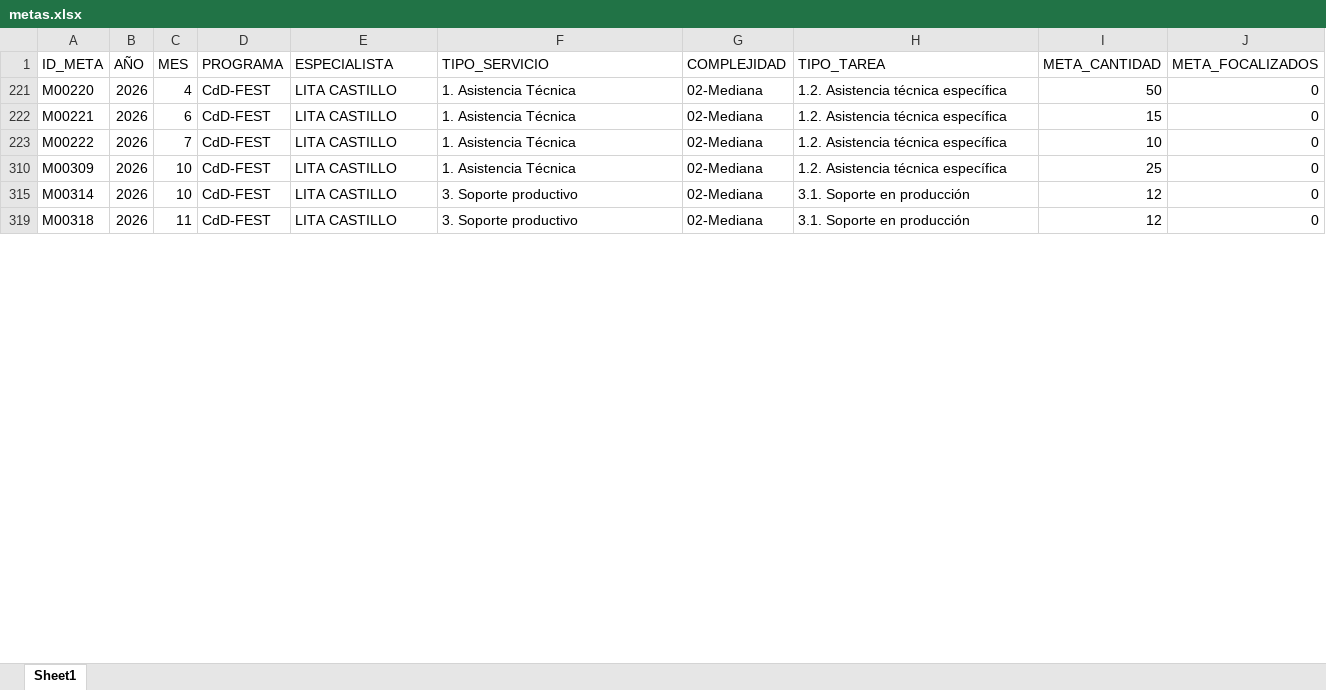
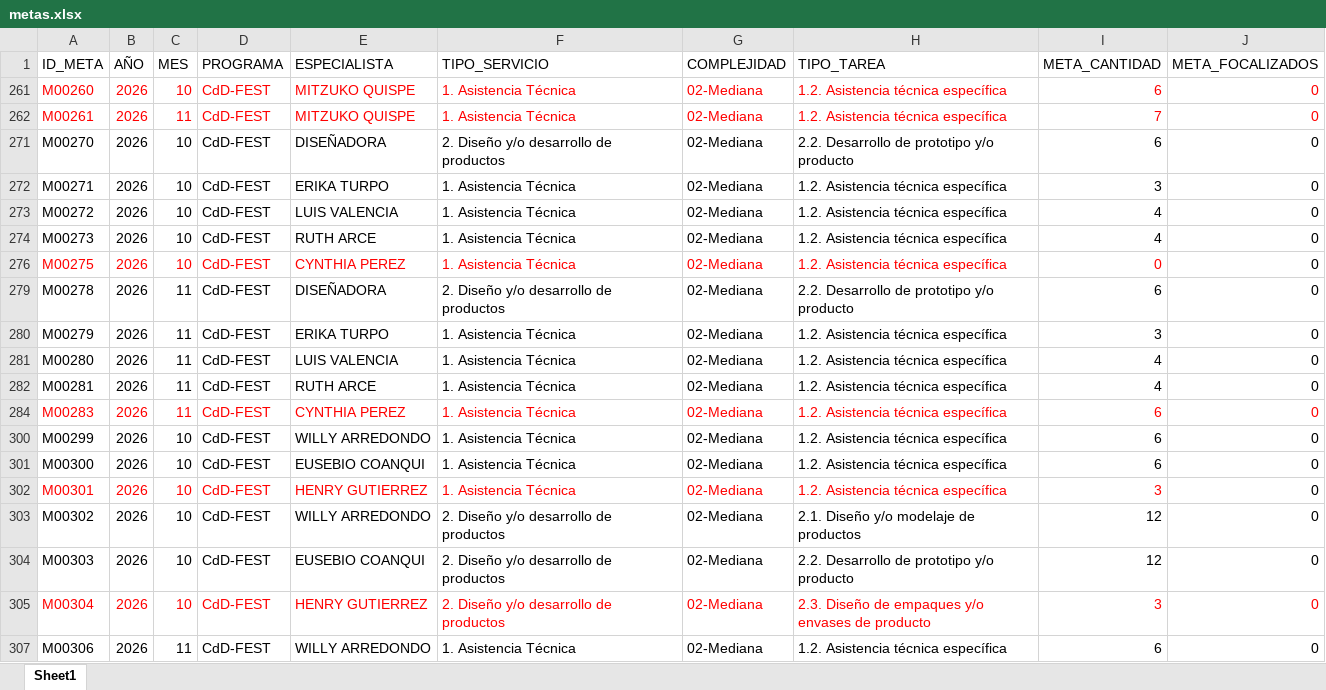
Before and after one commit to Citedev206/Insights_POI, an Excel workbook: data/metas.xlsx, sheet Sheet1, drawn as a sheet; only a part is shown; the shorter side is filled out with more unchanged rows; values as stored, in another font and other column widths than the file's, no borders; table styles not drawn; addresses are those after the commit; the diff covers the shown part only; the diff names each change by its address in the sheet, - before the commit and + after, or states it on an @@ line.

```diff
--- a/data/metas.xlsx (sheet Sheet1)
+++ b/data/metas.xlsx (sheet Sheet1)
-A261 (ID_META): M00220
+A261 (ID_META): M00260
-A261:J261 text colour: black
+A261:J261 text colour: #FF0000
-C261 (MES): 4
+C261 (MES): 10
-E261 (ESPECIALISTA): LITA CASTILLO
+E261 (ESPECIALISTA): MITZUKO QUISPE
-I261 (META_CANTIDAD): 50
+I261 (META_CANTIDAD): 6
+row 262: M00261 | 2026 | 11 | CdD-FEST | MITZUKO QUISPE | 1. Asistencia Técnica | 02-Mediana | 1.2. Asistencia técnica específica | 7 | 0
@@ row 271 unhidden: M00270 | 2026 | 10 | CdD-FEST | DISEÑADORA | 2. Diseño y/o desarrollo de productos | 02-Mediana | 2.2. Desarrollo de prototipo y/o producto | 6 | 0 @@
@@ row 272 unhidden: M00271 | 2026 | 10 | CdD-FEST | ERIKA TURPO | 1. Asistencia Técnica | 02-Mediana | 1.2. Asistencia técnica específica | 3 | 0 @@
-A273 (ID_META): M00221
+A273 (ID_META): M00272
-C273 (MES): 6
+C273 (MES): 10
-E273 (ESPECIALISTA): LITA CASTILLO
+E273 (ESPECIALISTA): LUIS VALENCIA
-I273 (META_CANTIDAD): 15
+I273 (META_CANTIDAD): 4
@@ row 274 unhidden: M00273 | 2026 | 10 | CdD-FEST | RUTH ARCE | 1. Asistencia Técnica | 02-Mediana | 1.2. Asistencia técnica específica | 4 | 0 @@
+row 276: M00275 | 2026 | 10 | CdD-FEST | CYNTHIA PEREZ | 1. Asistencia Técnica | 02-Mediana | 1.2. Asistencia técnica específica | 0 | 0
@@ row 279 unhidden: M00278 | 2026 | 11 | CdD-FEST | DISEÑADORA | 2. Diseño y/o desarrollo de productos | 02-Mediana | 2.2. Desarrollo de prototipo y/o producto | 6 | 0 @@
@@ row 280 unhidden: M00279 | 2026 | 11 | CdD-FEST | ERIKA TURPO | 1. Asistencia Técnica | 02-Mediana | 1.2. Asistencia técnica específica | 3 | 0 @@
-A281 (ID_META): M00222
+A281 (ID_META): M00280
-C281 (MES): 7
+C281 (MES): 11
-E281 (ESPECIALISTA): LITA CASTILLO
+E281 (ESPECIALISTA): LUIS VALENCIA
-I281 (META_CANTIDAD): 10
+I281 (META_CANTIDAD): 4
@@ row 282 unhidden: M00281 | 2026 | 11 | CdD-FEST | RUTH ARCE | 1. Asistencia Técnica | 02-Mediana | 1.2. Asistencia técnica específica | 4 | 0 @@
+row 284: M00283 | 2026 | 11 | CdD-FEST | CYNTHIA PEREZ | 1. Asistencia Técnica | 02-Mediana | 1.2. Asistencia técnica específica | 6 | 0
@@ row 300 unhidden: M00299 | 2026 | 10 | CdD-FEST | WILLY ARREDONDO | 1. Asistencia Técnica | 02-Mediana | 1.2. Asistencia técnica específica | 6 | 0 @@
@@ row 301 unhidden: M00300 | 2026 | 10 | CdD-FEST | EUSEBIO COANQUI | 1. Asistencia Técnica | 02-Mediana | 1.2. Asistencia técnica específica | 6 | 0 @@
+row 302: M00301 | 2026 | 10 | CdD-FEST | HENRY GUTIERREZ | 1. Asistencia Técnica | 02-Mediana | 1.2. Asistencia técnica específica | 3 | 0
@@ row 303 unhidden: M00302 | 2026 | 10 | CdD-FEST | WILLY ARREDONDO | 2. Diseño y/o desarrollo de productos | 02-Mediana | 2.1. Diseño y/o modelaje de productos | 12 | 0 @@
@@ row 304 unhidden: M00303 | 2026 | 10 | CdD-FEST | EUSEBIO COANQUI | 2. Diseño y/o desarrollo de productos | 02-Mediana | 2.2. Desarrollo de prototipo y/o producto | 12 | 0 @@
+row 305: M00304 | 2026 | 10 | CdD-FEST | HENRY GUTIERREZ | 2. Diseño y/o desarrollo de productos | 02-Mediana | 2.3. Diseño de empaques y/o envases de producto | 3 | 0
@@ row 307 unhidden: M00306 | 2026 | 11 | CdD-FEST | WILLY ARREDONDO | 1. Asistencia Técnica | 02-Mediana | 1.2. Asistencia técnica específica | 6 | 0 @@
```
Also changed, not shown: 2 added rows and 7 hidden or unhidden rows elsewhere in this sheet, hidden cells, data/ejecucion.xlsx.
